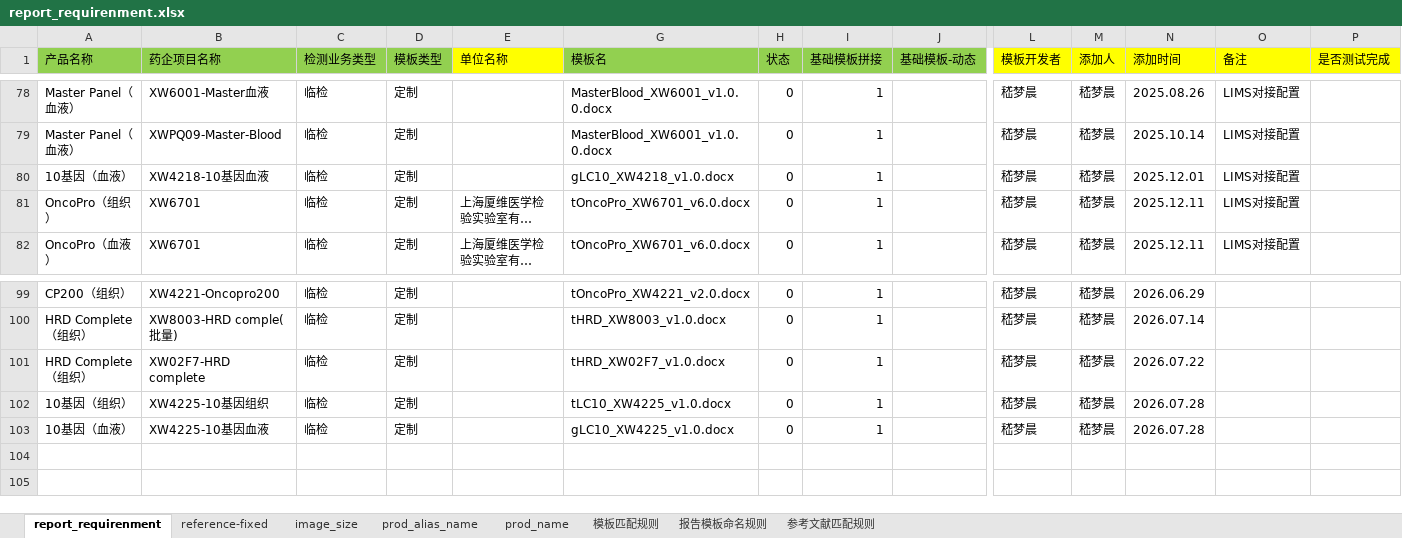
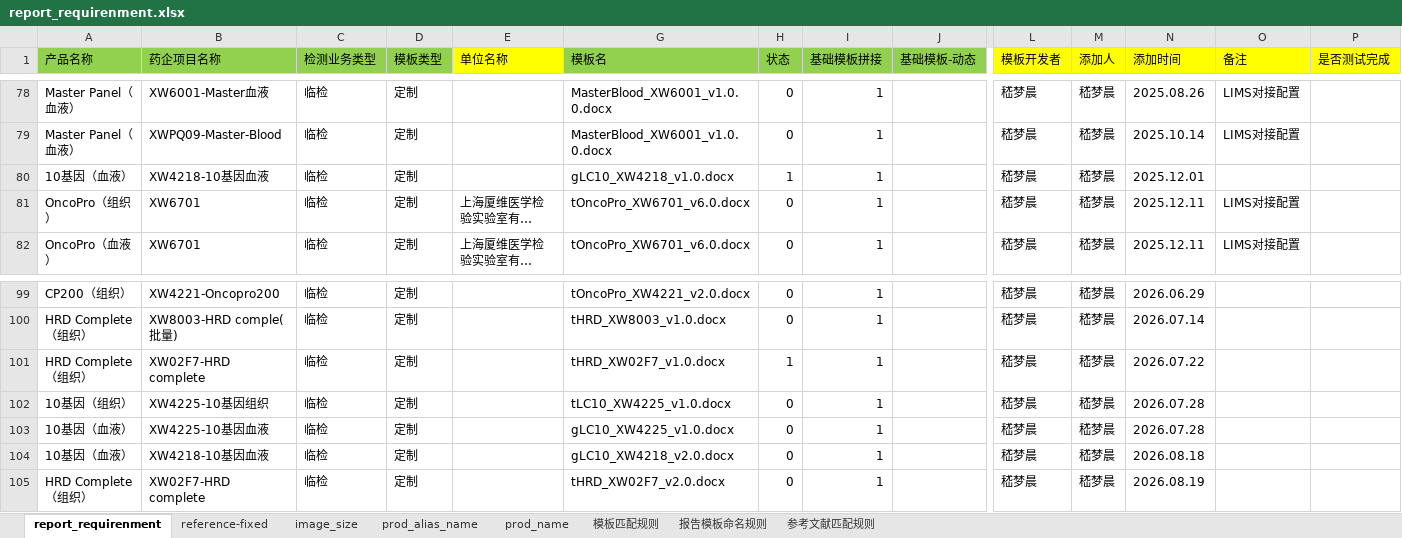
Before and after one commit to JMCinJiangSu/LIMS-ARAS, an Excel workbook: config/report_requirenment.xlsx, sheet report_requirenment, drawn as a sheet; only a part is shown, gaps mark what is left out; long unchanged cells end in …; values as stored, in another font and other column widths than the file's, no borders; rows hold the shown columns only; the diff names each change by its address in the sheet, - before the commit and + after, or states it on an @@ line.

```diff
--- a/config/report_requirenment.xlsx (sheet report_requirenment)
+++ b/config/report_requirenment.xlsx (sheet report_requirenment)
-H80 (状态): 0
+H80 (状态): 1
-O80 (备注): LIMS对接配置
+O80 (备注): (empty)
-H101 (状态): 0
+H101 (状态): 1
+row 104: 10基因（血液） | XW4218-10基因血液 | 临检 | 定制 |  | gLC10_XW4218_v2.0.docx | 0 | 1 |  | 嵇梦晨 | 嵇梦晨 | 2026.08.18
+row 105: HRD Complete（组织） | XW02F7-HRD complete | 临检 | 定制 |  | tHRD_XW02F7_v2.0.docx | 0 | 1 |  | 嵇梦晨 | 嵇梦晨 | 2026.08.19
```
Also changed, not shown: 11 other files.
